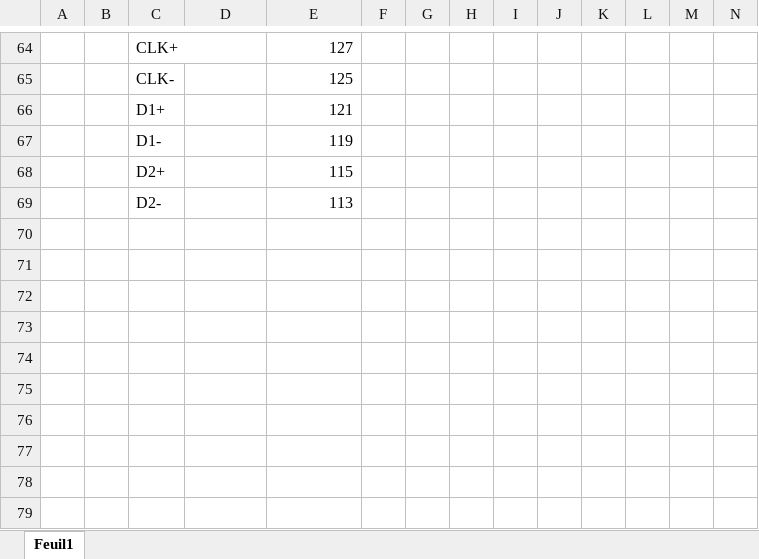
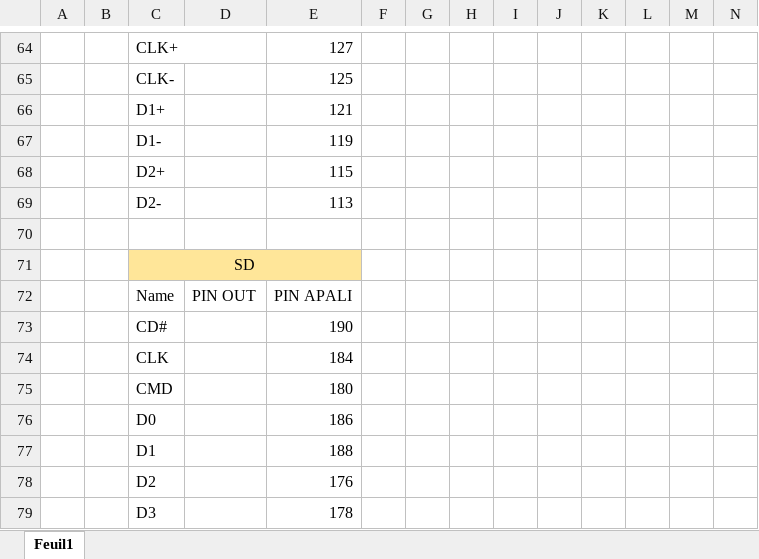
Before and after one commit to PumaFPV/ApaliPi, an Excel workbook: HSIS_ApaliPi.xlsx, sheet Feuil1, drawn as a sheet; only a part is shown, gaps mark what is left out; values as stored, in another font and other column widths than the file's, no borders; rows hold the shown columns only; the diff names each change by its address in the sheet, - before the commit and + after, or states it on an @@ line.

```diff
--- a/HSIS_ApaliPi.xlsx (sheet Feuil1)
+++ b/HSIS_ApaliPi.xlsx (sheet Feuil1)
+row 70: (empty)
+row 71:  |  | SD
+row 72:  |  | Name | PIN OUT | PIN APALI
+row 73:  |  | CD# |  | 190
+row 74:  |  | CLK |  | 184
+row 75:  |  | CMD |  | 180
+row 76:  |  | D0 |  | 186
+row 77:  |  | D1 |  | 188
+row 78:  |  | D2 |  | 176
+row 79:  |  | D3 |  | 178
```
Also changed, not shown: ApaliPi_Config.xlsx.
